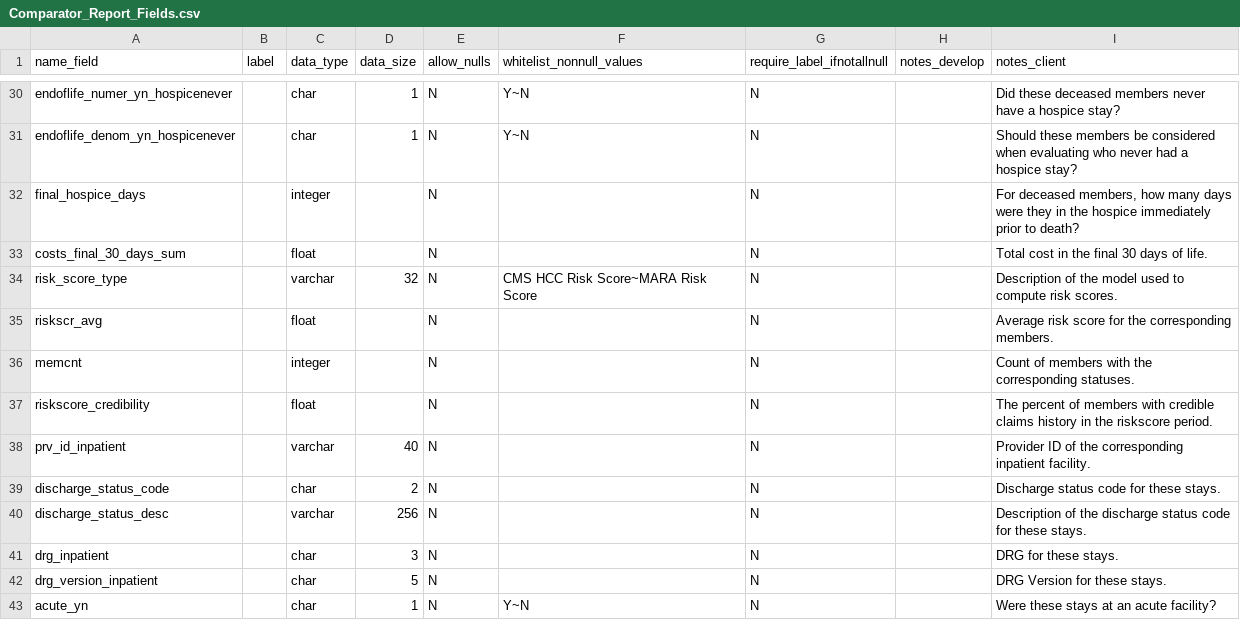
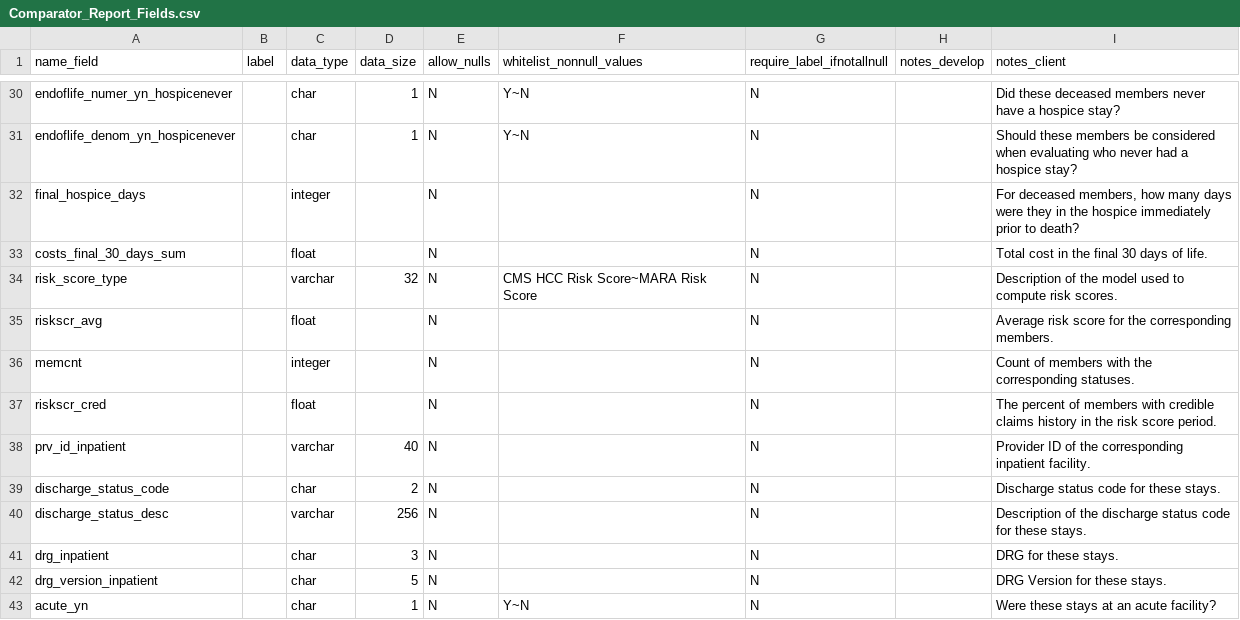
Before and after one commit to Milliman-PRM/comparator-report-legacy, a CSV file: Post005_Datamarts/Comparator_Report/Comparator_Report_Fields.csv, drawn as a sheet; only a part is shown, gaps mark what is left out.

```diff
--- a/Post005_Datamarts/Comparator_Report/Comparator_Report_Fields.csv
+++ b/Post005_Datamarts/Comparator_Report/Comparator_Report_Fields.csv
@@ -36,3 +36,3 @@ riskscr_avg,,float,,N,,N,,Average risk score for the corresponding members.
 memcnt,,integer,,N,,N,,Count of members with the corresponding statuses.
-riskscore_credibility,,float,,N,,N,,The percent of members with credible claims history in the riskscore period.
+riskscr_cred,,float,,N,,N,,The percent of members with credible claims history in the risk score period.
 prv_id_inpatient,,varchar,40,N,,N,,Provider ID of the corresponding inpatient facility.
```
Also changed, not shown: Post005_Datamarts/Comparator_Report/Comparator_Report_Tables.csv, 1 other file.
